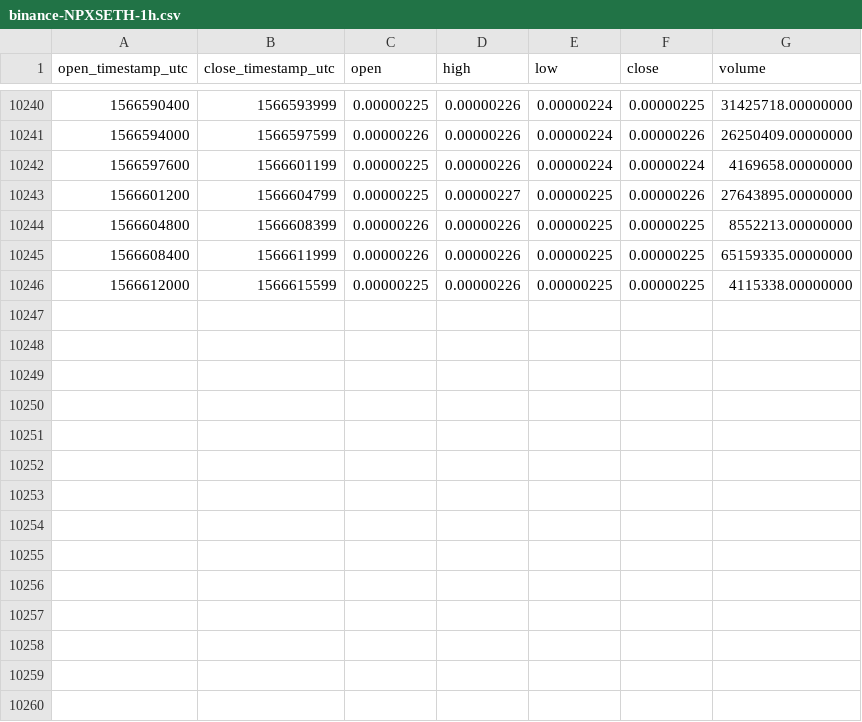
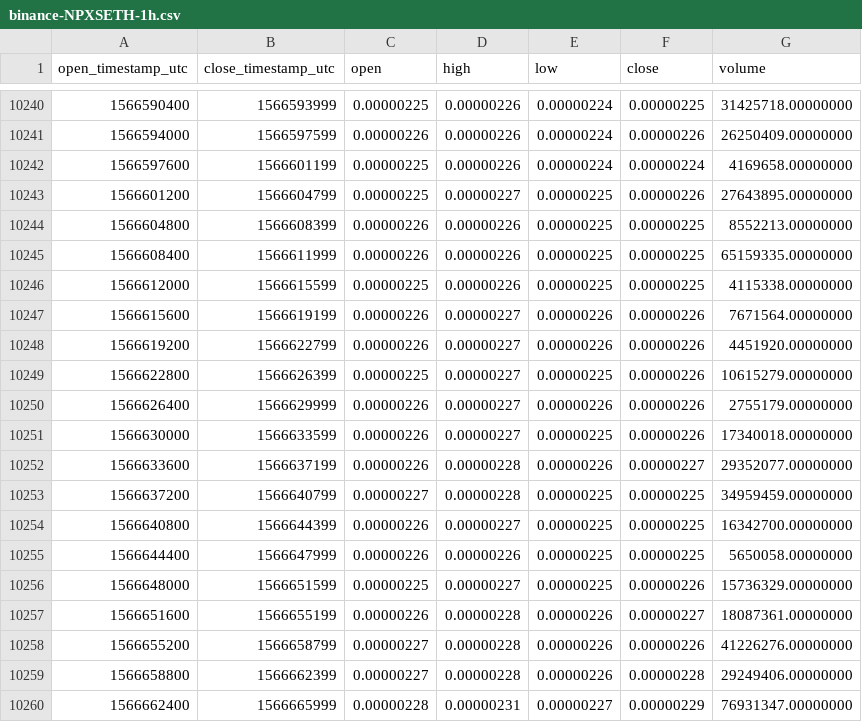
Before and after one commit to cryptobigbro/binance-NPXSETH, a CSV file: binance-NPXSETH-1h.csv, drawn as a sheet; only a part is shown, gaps mark what is left out; the diff names each change by its address in the sheet, - before the commit and + after, or states it on an @@ line.

Commit message:
Update OHLCV data.

```diff
--- a/binance-NPXSETH-1h.csv
+++ b/binance-NPXSETH-1h.csv
+row 10247: 1566615600 | 1566619199 | 0.00000226 | 0.00000227 | 0.00000226 | 0.00000226 | 7671564.00000000
+row 10248: 1566619200 | 1566622799 | 0.00000226 | 0.00000227 | 0.00000226 | 0.00000226 | 4451920.00000000
+row 10249: 1566622800 | 1566626399 | 0.00000225 | 0.00000227 | 0.00000225 | 0.00000226 | 10615279.00000000
+row 10250: 1566626400 | 1566629999 | 0.00000226 | 0.00000227 | 0.00000226 | 0.00000226 | 2755179.00000000
+row 10251: 1566630000 | 1566633599 | 0.00000226 | 0.00000227 | 0.00000225 | 0.00000226 | 17340018.00000000
+row 10252: 1566633600 | 1566637199 | 0.00000226 | 0.00000228 | 0.00000226 | 0.00000227 | 29352077.00000000
+row 10253: 1566637200 | 1566640799 | 0.00000227 | 0.00000228 | 0.00000225 | 0.00000225 | 34959459.00000000
+row 10254: 1566640800 | 1566644399 | 0.00000226 | 0.00000227 | 0.00000225 | 0.00000225 | 16342700.00000000
+row 10255: 1566644400 | 1566647999 | 0.00000226 | 0.00000226 | 0.00000225 | 0.00000225 | 5650058.00000000
+row 10256: 1566648000 | 1566651599 | 0.00000225 | 0.00000227 | 0.00000225 | 0.00000226 | 15736329.00000000
+row 10257: 1566651600 | 1566655199 | 0.00000226 | 0.00000228 | 0.00000226 | 0.00000227 | 18087361.00000000
+row 10258: 1566655200 | 1566658799 | 0.00000227 | 0.00000228 | 0.00000226 | 0.00000226 | 41226276.00000000
+row 10259: 1566658800 | 1566662399 | 0.00000227 | 0.00000228 | 0.00000226 | 0.00000228 | 29249406.00000000
+row 10260: 1566662400 | 1566665999 | 0.00000228 | 0.00000231 | 0.00000227 | 0.00000229 | 76931347.00000000
```
